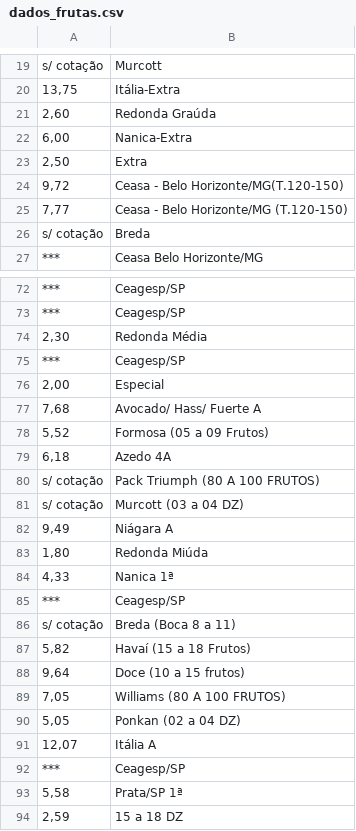
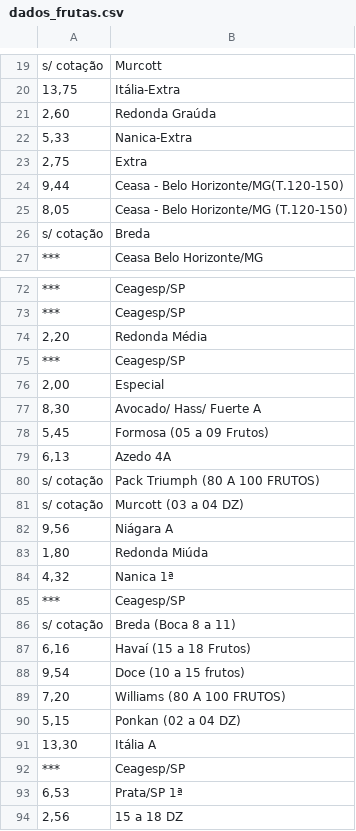
Before and after one commit to evandrofa/Project_1, a CSV file: dados_frutas.csv, drawn as a sheet; only a part is shown, gaps mark what is left out; the diff covers the shown part only; the diff names each change by its address in the sheet, - before the commit and + after, or states it on an @@ line.

```diff
--- a/dados_frutas.csv
+++ b/dados_frutas.csv
-A22: 6,00
+A22: 5,33
-A23: 2,50
+A23: 2,75
-A24: 9,72
+A24: 9,44
-A25: 7,77
+A25: 8,05
-A74: 2,30
+A74: 2,20
-A77: 7,68
+A77: 8,30
-A78: 5,52
+A78: 5,45
-A79: 6,18
+A79: 6,13
-A82: 9,49
+A82: 9,56
-A84: 4,33
+A84: 4,32
-A87: 5,82
+A87: 6,16
-A88: 9,64
+A88: 9,54
-A89: 7,05
+A89: 7,20
-A90: 5,05
+A90: 5,15
-A91: 12,07
+A91: 13,30
-A93: 5,58
+A93: 6,53
-A94: 2,59
+A94: 2,56
```
Also changed, not shown: 11 edited cells elsewhere in this file, 2 other files.
